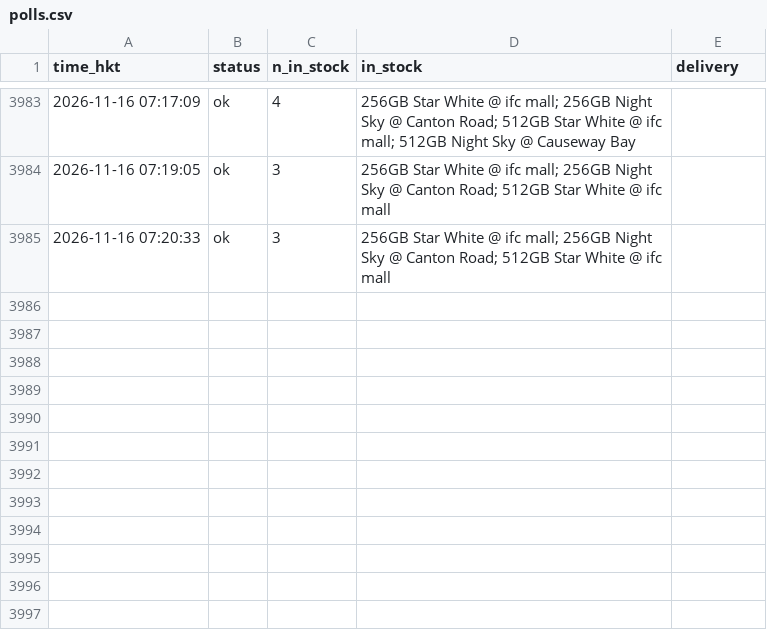
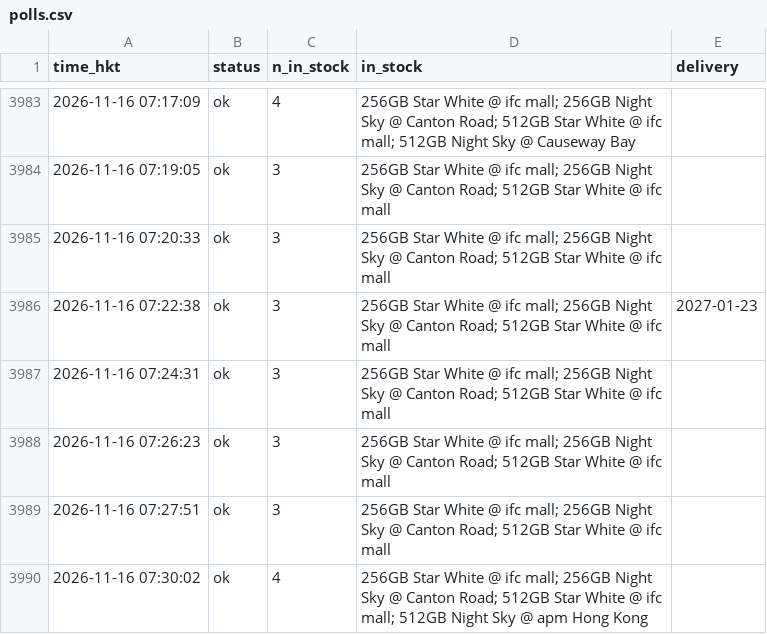
Before and after one commit to ryancwho/duo-watch, a CSV file: polls.csv, drawn as a sheet; only a part is shown, gaps mark what is left out.

```diff
--- a/polls.csv
+++ b/polls.csv
@@ -3985 +3985,6 @@ time_hkt,status,n_in_stock,in_stock,delivery
 2026-11-16 07:20:33,ok,3,256GB Star White @ ifc mall; 256GB Night Sky @ Canton Road; 512GB Star White @ ifc mall,
+2026-11-16 07:22:38,ok,3,256GB Star White @ ifc mall; 256GB Night Sky @ Canton Road; 512GB Star White @ ifc mall,2027-01-23
+2026-11-16 07:24:31,ok,3,256GB Star White @ ifc mall; 256GB Night Sky @ Canton Road; 512GB Star White @ ifc mall,
+2026-11-16 07:26:23,ok,3,256GB Star White @ ifc mall; 256GB Night Sky @ Canton Road; 512GB Star White @ ifc mall,
+2026-11-16 07:27:51,ok,3,256GB Star White @ ifc mall; 256GB Night Sky @ Canton Road; 512GB Star White @ ifc mall,
+2026-11-16 07:30:02,ok,4,256GB Star White @ ifc mall; 256GB Night Sky @ Canton Road; 512GB Star White @ ifc mall; 512GB Night Sky @ apm Hong Kong,
```
Also changed, not shown: 2 other files.
